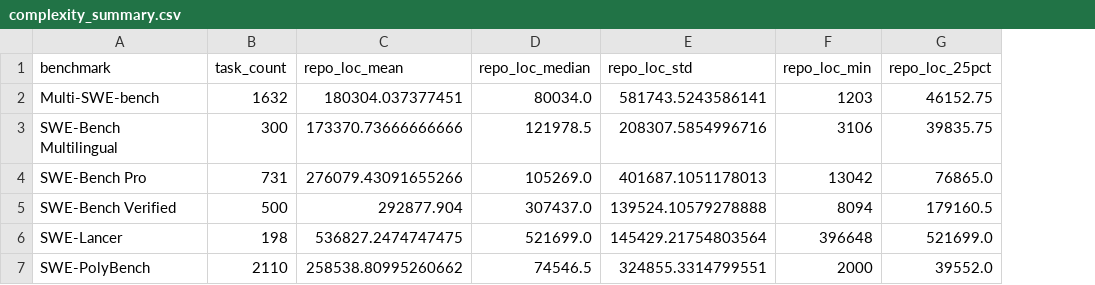
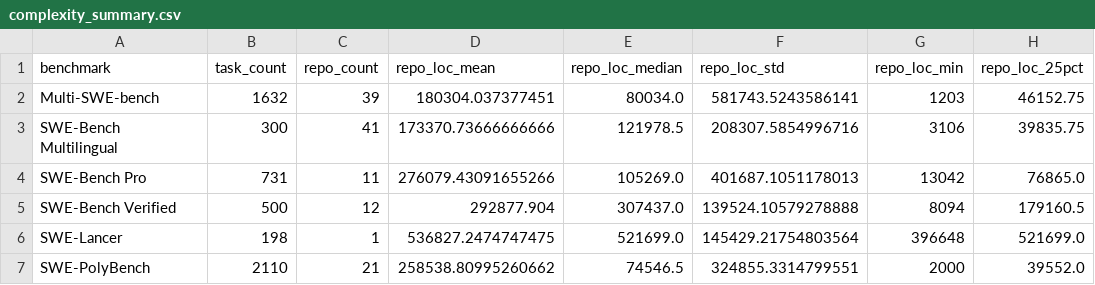
Before and after one commit to nedn/swe-bench-analyze, a CSV file: reports/complexity_summary.csv, drawn as a sheet; only a part is shown; the diff names each change by its address in the sheet, - before the commit and + after, or states it on an @@ line.

Commit message:
Update report with more data

```diff
--- a/reports/complexity_summary.csv
+++ b/reports/complexity_summary.csv
+column C (repo_count), rows 2-7: 39 | 41 | 11 | 12 | 1 | 21
```
Also changed, not shown: 2 other files.
